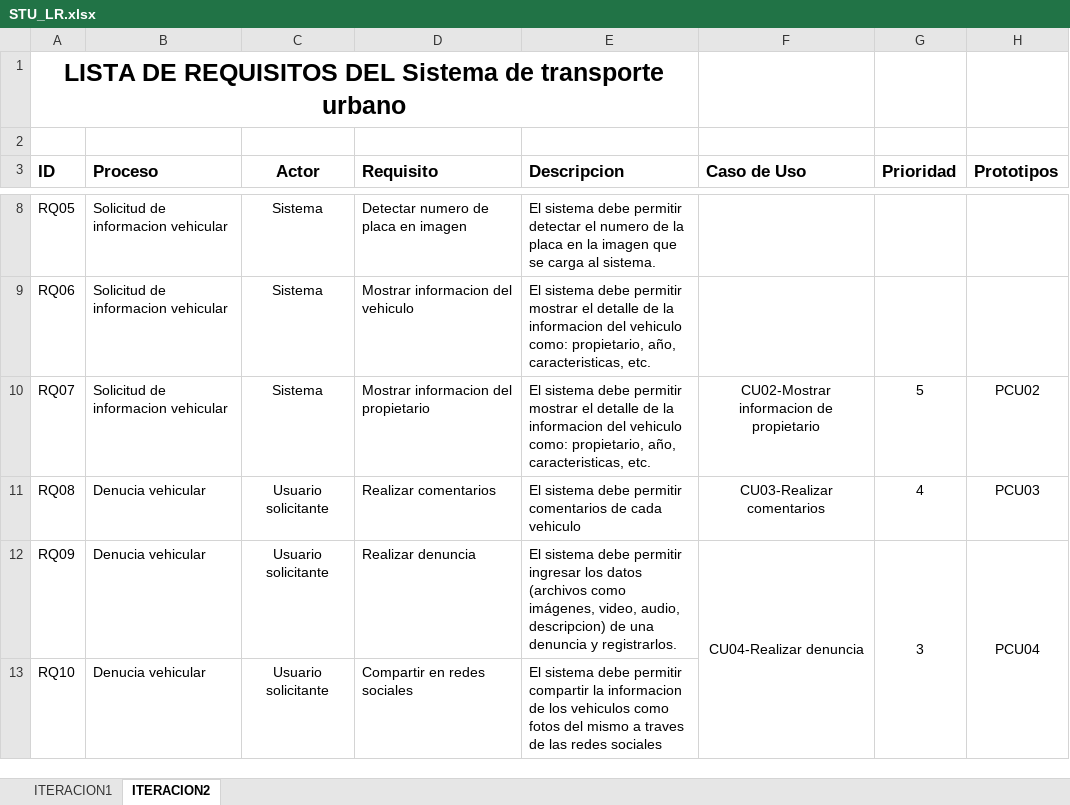
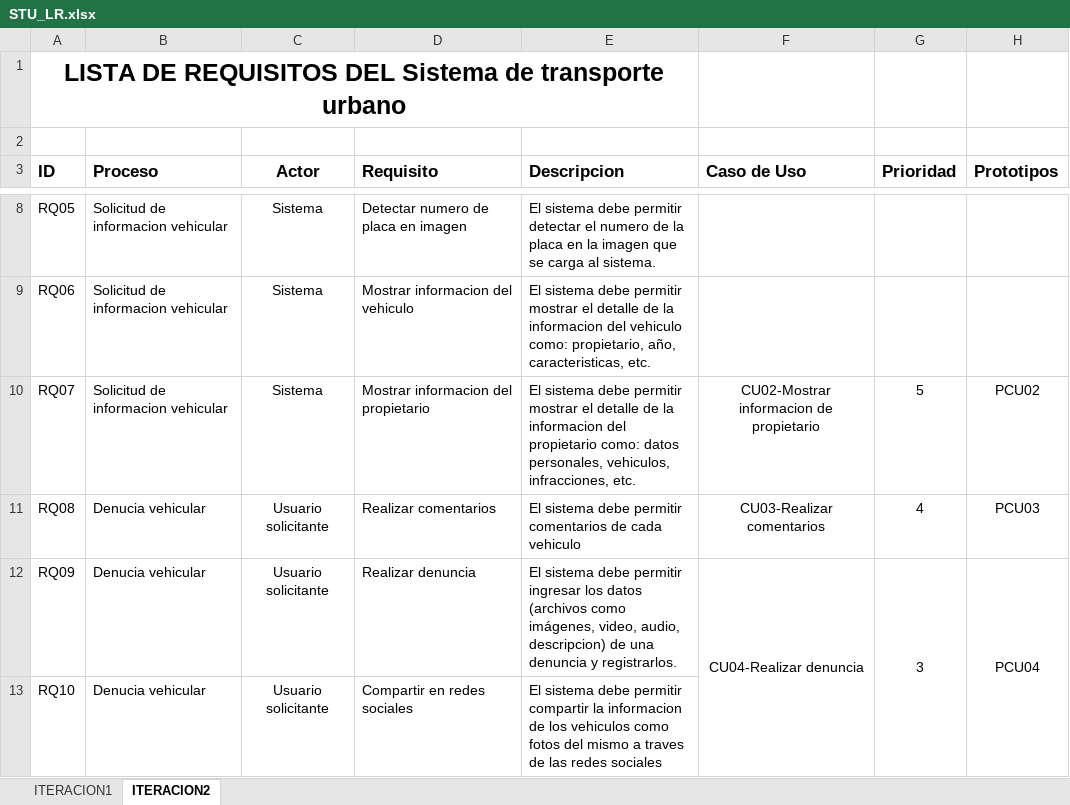
Before and after one commit to heychez/RPJA, an Excel workbook: STU/Analisis y Diseño/STU_LR.xlsx, sheet ITERACION2, drawn as a sheet; only a part is shown, gaps mark what is left out; values as stored, in another font and other column widths than the file's, no borders; charts and pictures not drawn; the diff names each change by its address in the sheet, - before the commit and + after, or states it on an @@ line.

Commit message:
STU_LR: Correccion descripcion RQ07

```diff
--- a/STU/Analisis y Diseño/STU_LR.xlsx (sheet ITERACION2)
+++ b/STU/Analisis y Diseño/STU_LR.xlsx (sheet ITERACION2)
-E10 (Descripcion): …informacion del vehiculo como: propietario, año, caracteristicas, etc.
+E10 (Descripcion): …informacion del propietario como: datos personales, vehiculos, infracciones, etc.
```
